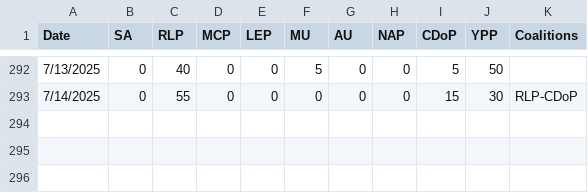
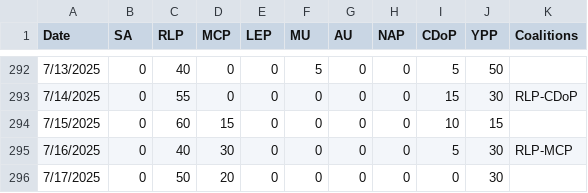
Before and after one commit to NightlyTwo58/Docs-to-CSV-Converter-Transform, a CSV file: docs/output.csv, drawn as a sheet; only a part is shown, gaps mark what is left out; the diff names each change by its address in the sheet, - before the commit and + after, or states it on an @@ line.

Commit message:
Update 7/18/2025

```diff
--- a/docs/output.csv
+++ b/docs/output.csv
+row 294: 7/15/2025 | 0 | 60 | 15 | 0 | 0 | 0 | 0 | 10 | 15
+row 295: 7/16/2025 | 0 | 40 | 30 | 0 | 0 | 0 | 0 | 5 | 30 | RLP-MCP
+row 296: 7/17/2025 | 0 | 50 | 20 | 0 | 0 | 0 | 0 | 0 | 30
```
